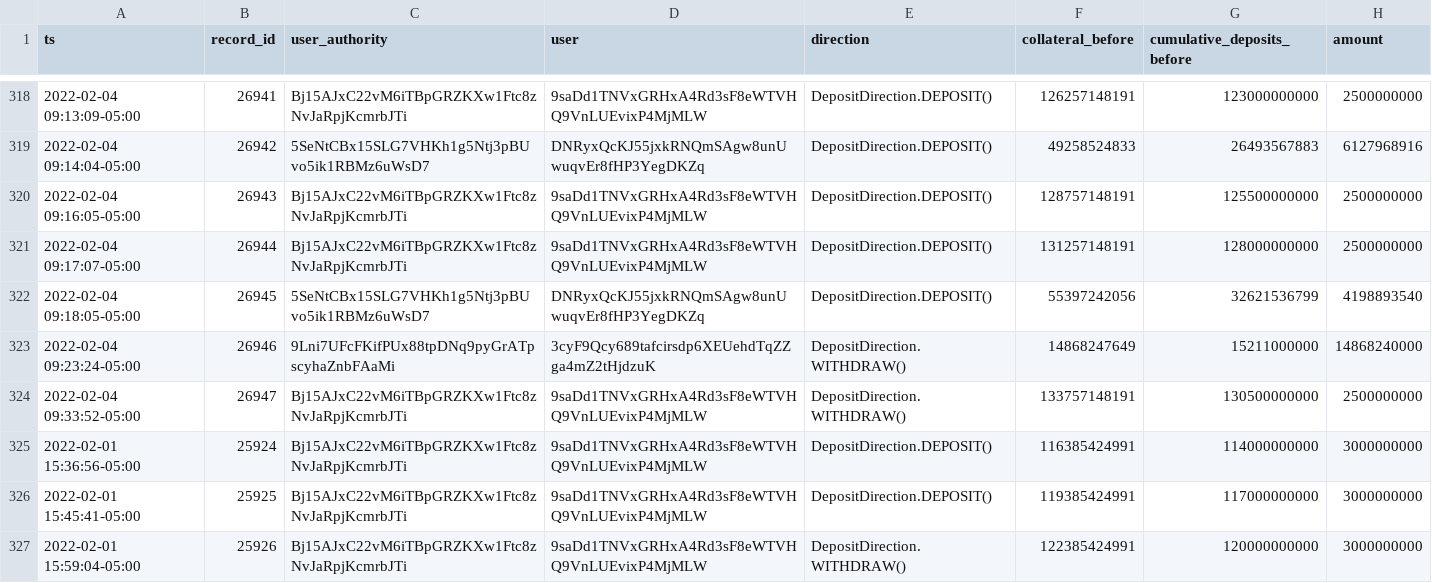
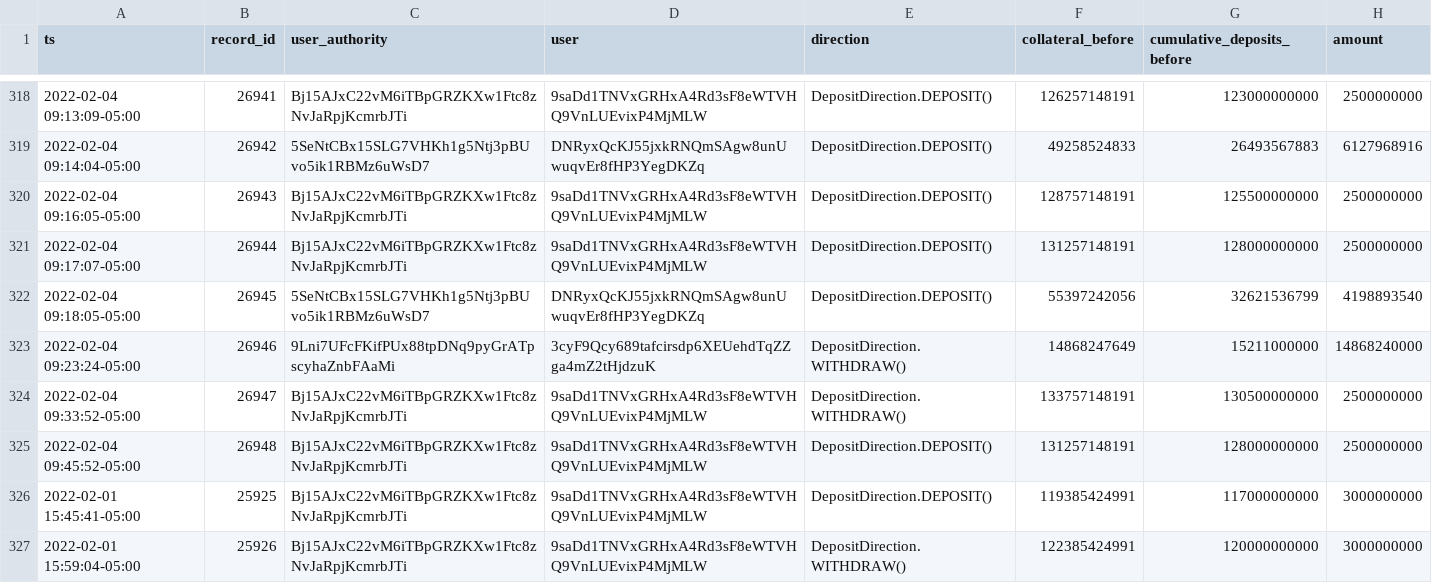
Before and after one commit to lmvdz/drift-flat-data, a CSV file: data/deposit_history.csv, drawn as a sheet; only a part is shown, gaps mark what is left out.

```diff
--- a/data/deposit_history.csv
+++ b/data/deposit_history.csv
@@ -324,3 +324,3 @@ ts,record_id,user_authority,user,direction,collateral_before,cumulative_deposits
 2022-02-04 09:33:52-05:00,26947,Bj15AJxC22vM6iTBpGRZKXw1Ftc8zNvJaRpjKcmrbJTi,9saDd1TNVxGRHxA4Rd3sF8eWTVHQ9VnLUEvixP4MjMLW,DepositDirection.WITHDRAW(),133757148191,130500000000,2500000000
-2022-02-01 15:36:56-05:00,25924,Bj15AJxC22vM6iTBpGRZKXw1Ftc8zNvJaRpjKcmrbJTi,9saDd1TNVxGRHxA4Rd3sF8eWTVHQ9VnLUEvixP4MjMLW,DepositDirection.DEPOSIT(),116385424991,114000000000,3000000000
+2022-02-04 09:45:52-05:00,26948,Bj15AJxC22vM6iTBpGRZKXw1Ftc8zNvJaRpjKcmrbJTi,9saDd1TNVxGRHxA4Rd3sF8eWTVHQ9VnLUEvixP4MjMLW,DepositDirection.DEPOSIT(),131257148191,128000000000,2500000000
 2022-02-01 15:45:41-05:00,25925,Bj15AJxC22vM6iTBpGRZKXw1Ftc8zNvJaRpjKcmrbJTi,9saDd1TNVxGRHxA4Rd3sF8eWTVHQ9VnLUEvixP4MjMLW,DepositDirection.DEPOSIT(),119385424991,117000000000,3000000000
```
Also changed, not shown: data/fundingPayment_history.csv, data/markets_state.csv, 4 other files.
